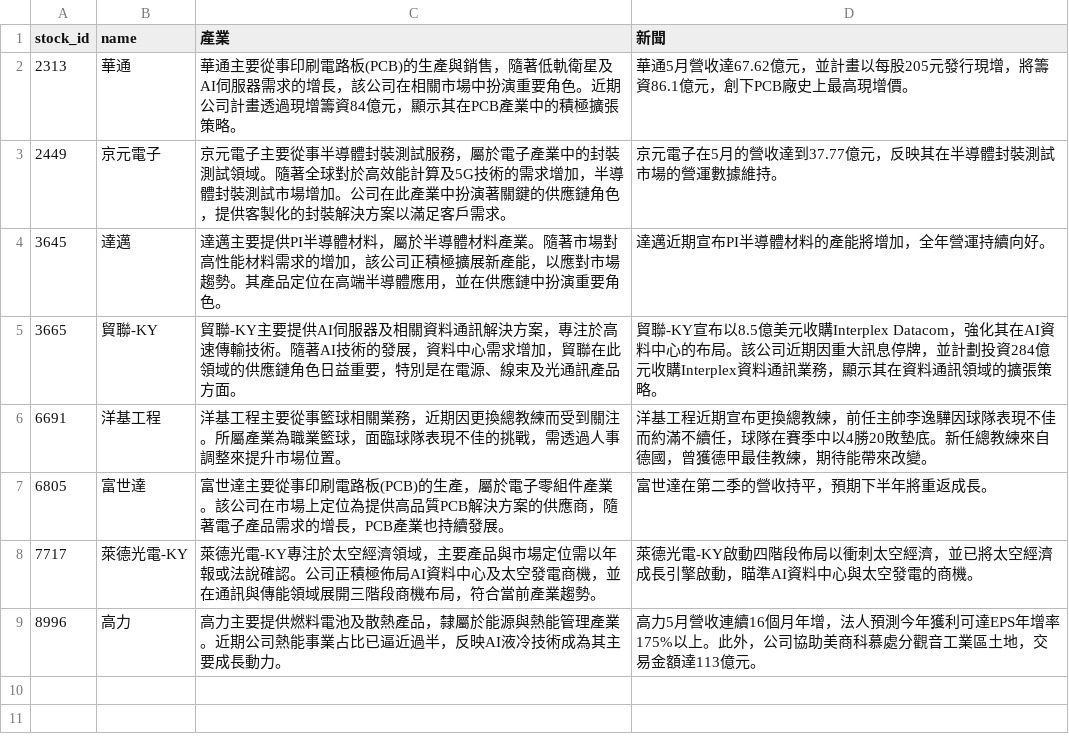
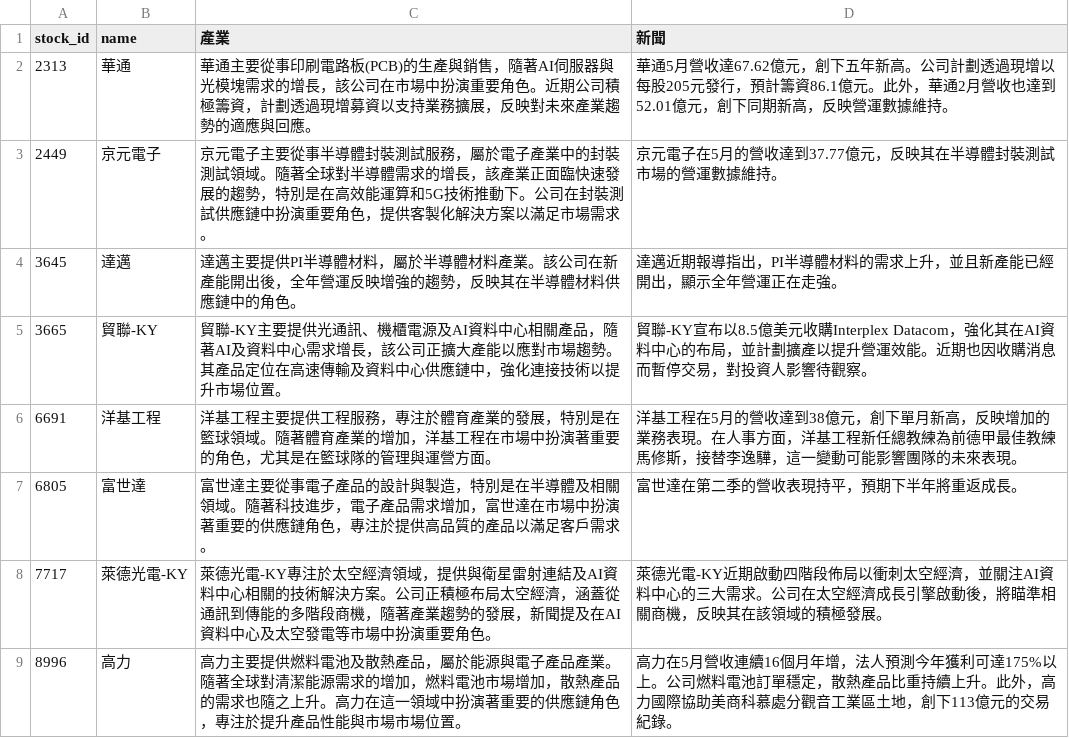
Before and after one commit to ONicole0101/Marks, a CSV file: AllStatic_news.csv, drawn as a sheet.

```diff
--- a/AllStatic_news.csv
+++ b/AllStatic_news.csv
@@ -1,9 +1,9 @@
 stock_id,name,產業,新聞
-2313,華通,華通主要從事印刷電路板(PCB)的生產與銷售，隨著低軌衛星及AI伺服器需求的增長，該公司在相關市場中扮演重要角色。近期公司計畫透過現增籌資84億元，顯示其在PCB產業中的積極擴張策略。,華通5月營收達67.62億元，並計畫以每股205元發行現增，將籌資86.1億元，創下PCB廠史上最高現增價。
-2449,京元電子,京元電子主要從事半導體封裝測試服務，屬於電子產業中的封裝測試領域。隨著全球對於高效能計算及5G技術的需求增加，半導體封裝測試市場增加。公司在此產業中扮演著關鍵的供應鏈角色，提供客製化的封裝解決方案以滿足客戶需求。,京元電子在5月的營收達到37.77億元，反映其在半導體封裝測試市場的營運數據維持。
-3645,達邁,達邁主要提供PI半導體材料，屬於半導體材料產業。隨著市場對高性能材料需求的增加，該公司正積極擴展新產能，以應對市場趨勢。其產品定位在高端半導體應用，並在供應鏈中扮演重要角色。,達邁近期宣布PI半導體材料的產能將增加，全年營運持續向好。
-3665,貿聯-KY,貿聯-KY主要提供AI伺服器及相關資料通訊解決方案，專注於高速傳輸技術。隨著AI技術的發展，資料中心需求增加，貿聯在此領域的供應鏈角色日益重要，特別是在電源、線束及光通訊產品方面。,貿聯-KY宣布以8.5億美元收購Interplex Datacom，強化其在AI資料中心的布局。該公司近期因重大訊息停牌，並計劃投資284億元收購Interplex資料通訊業務，顯示其在資料通訊領域的擴張策略。
-6691,洋基工程,洋基工程主要從事籃球相關業務，近期因更換總教練而受到關注。所屬產業為職業籃球，面臨球隊表現不佳的挑戰，需透過人事調整來提升市場位置。,洋基工程近期宣布更換總教練，前任主帥李逸驊因球隊表現不佳而約滿不續任，球隊在賽季中以4勝20敗墊底。新任總教練來自德國，曾獲德甲最佳教練，期待能帶來改變。
-6805,富世達,富世達主要從事印刷電路板(PCB)的生產，屬於電子零組件產業。該公司在市場上定位為提供高品質PCB解決方案的供應商，隨著電子產品需求的增長，PCB產業也持續發展。,富世達在第二季的營收持平，預期下半年將重返成長。
-7717,萊德光電-KY,萊德光電-KY專注於太空經濟領域，主要產品與市場定位需以年報或法說確認。公司正積極佈局AI資料中心及太空發電商機，並在通訊與傳能領域展開三階段商機布局，符合當前產業趨勢。,萊德光電-KY啟動四階段佈局以衝刺太空經濟，並已將太空經濟成長引擎啟動，瞄準AI資料中心與太空發電的商機。
-8996,高力,高力主要提供燃料電池及散熱產品，隸屬於能源與熱能管理產業。近期公司熱能事業占比已逼近過半，反映AI液冷技術成為其主要成長動力。,高力5月營收連續16個月年增，法人預測今年獲利可達EPS年增率175%以上。此外，公司協助美商科慕處分觀音工業區土地，交易金額達113億元。
+2313,華通,華通主要從事印刷電路板(PCB)的生產與銷售，隨著AI伺服器與光模塊需求的增長，該公司在市場中扮演重要角色。近期公司積極籌資，計劃透過現增募資以支持業務擴展，反映對未來產業趨勢的適應與回應。,華通5月營收達67.62億元，創下五年新高。公司計劃透過現增以每股205元發行，預計籌資86.1億元。此外，華通2月營收也達到52.01億元，創下同期新高，反映營運數據維持。
+2449,京元電子,京元電子主要從事半導體封裝測試服務，屬於電子產業中的封裝測試領域。隨著全球對半導體需求的增長，該產業正面臨快速發展的趨勢，特別是在高效能運算和5G技術推動下。公司在封裝測試供應鏈中扮演重要角色，提供客製化解決方案以滿足市場需求。,京元電子在5月的營收達到37.77億元，反映其在半導體封裝測試市場的營運數據維持。
+3645,達邁,達邁主要提供PI半導體材料，屬於半導體材料產業。該公司在新產能開出後，全年營運反映增強的趨勢，反映其在半導體材料供應鏈中的角色。,達邁近期報導指出，PI半導體材料的需求上升，並且新產能已經開出，顯示全年營運正在走強。
+3665,貿聯-KY,貿聯-KY主要提供光通訊、機櫃電源及AI資料中心相關產品，隨著AI及資料中心需求增長，該公司正擴大產能以應對市場趨勢。其產品定位在高速傳輸及資料中心供應鏈中，強化連接技術以提升市場位置。,貿聯-KY宣布以8.5億美元收購Interplex Datacom，強化其在AI資料中心的布局，並計劃擴產以提升營運效能。近期也因收購消息而暫停交易，對投資人影響待觀察。
+6691,洋基工程,洋基工程主要提供工程服務，專注於體育產業的發展，特別是在籃球領域。隨著體育產業的增加，洋基工程在市場中扮演著重要的角色，尤其是在籃球隊的管理與運營方面。,洋基工程在5月的營收達到38億元，創下單月新高，反映增加的業務表現。在人事方面，洋基工程新任總教練為前德甲最佳教練馬修斯，接替李逸驊，這一變動可能影響團隊的未來表現。
+6805,富世達,富世達主要從事電子產品的設計與製造，特別是在半導體及相關領域。隨著科技進步，電子產品需求增加，富世達在市場中扮演著重要的供應鏈角色，專注於提供高品質的產品以滿足客戶需求。,富世達在第二季的營收表現持平，預期下半年將重返成長。
+7717,萊德光電-KY,萊德光電-KY專注於太空經濟領域，提供與衛星雷射連結及AI資料中心相關的技術解決方案。公司正積極布局太空經濟，涵蓋從通訊到傳能的多階段商機，隨著產業趨勢的發展，新聞提及在AI資料中心及太空發電等市場中扮演重要角色。,萊德光電-KY近期啟動四階段佈局以衝刺太空經濟，並關注AI資料中心的三大需求。公司在太空經濟成長引擎啟動後，將瞄準相關商機，反映其在該領域的積極發展。
+8996,高力,高力主要提供燃料電池及散熱產品，屬於能源與電子產品產業。隨著全球對清潔能源需求的增加，燃料電池市場增加，散熱產品的需求也隨之上升。高力在這一領域中扮演著重要的供應鏈角色，專注於提升產品性能與市場市場位置。,高力在5月營收連續16個月年增，法人預測今年獲利可達175%以上。公司燃料電池訂單穩定，散熱產品比重持續上升。此外，高力國際協助美商科慕處分觀音工業區土地，創下113億元的交易紀錄。
```
Also changed, not shown: 1 other file.
